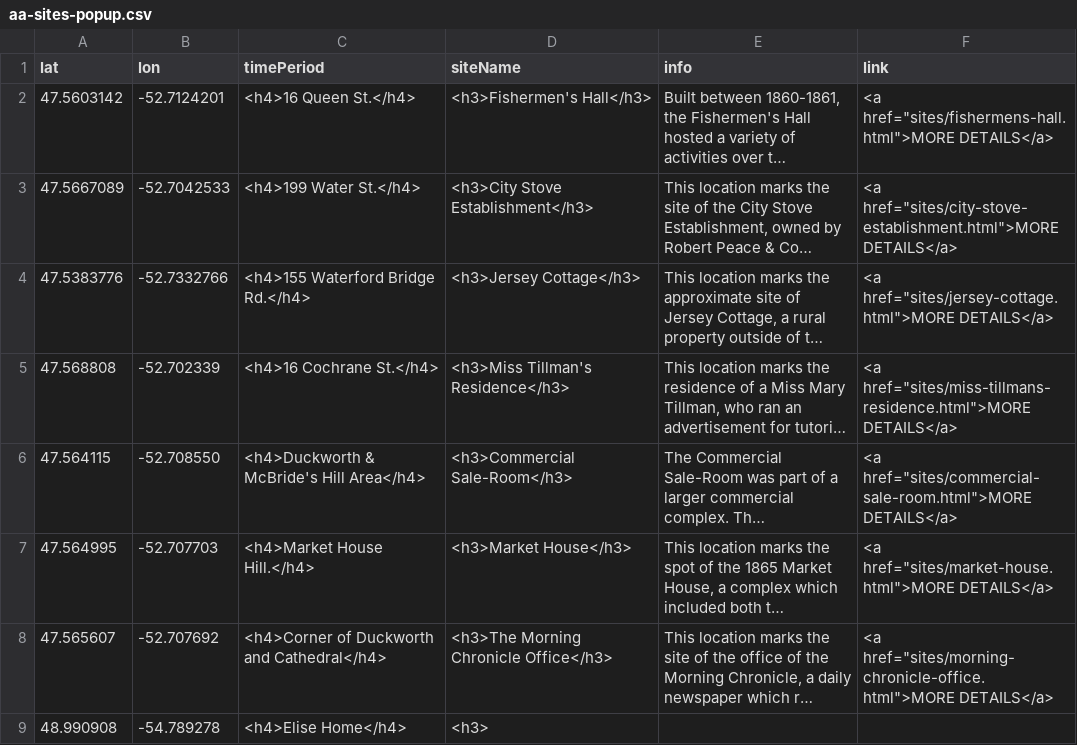
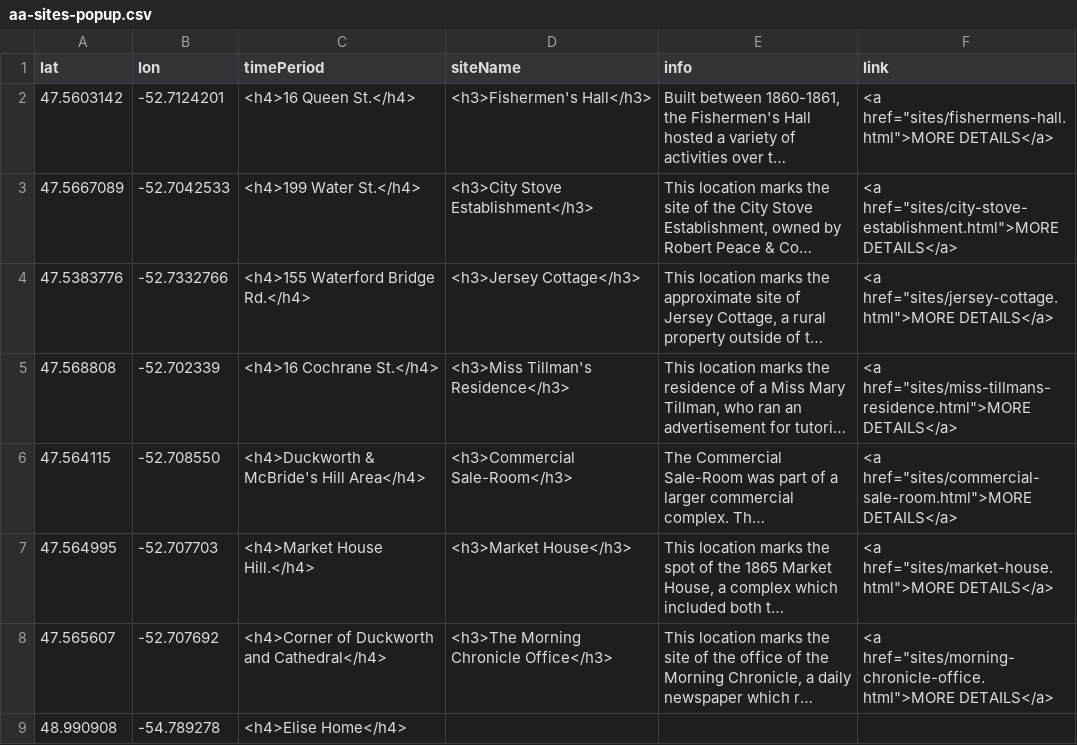
Before and after one commit to elisebigley/daea, a CSV file: sites/aa-sites-popup.csv, drawn as a sheet; long unchanged cells end in …; the diff names each change by its address in the sheet, - before the commit and + after, or states it on an @@ line.

Commit message:
Update aa-sites-popup.csv

```diff
--- a/sites/aa-sites-popup.csv
+++ b/sites/aa-sites-popup.csv
-D9 (siteName): <h3>
+D9 (siteName): (empty)
```
